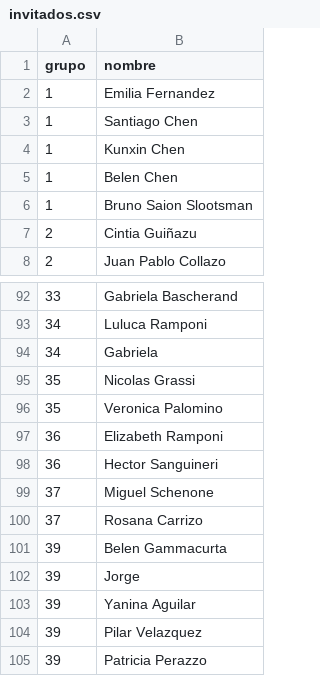
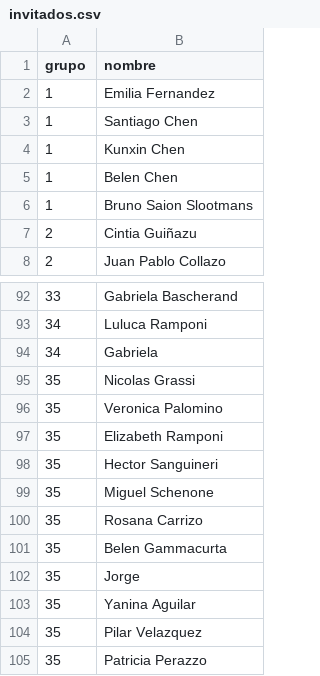
Before and after one commit to belenchen1/invitacion-maria50, a CSV file: invitados.csv, drawn as a sheet; only a part is shown, gaps mark what is left out.

Commit message:
actualizo invitados

```diff
--- a/invitados.csv
+++ b/invitados.csv
@@ -5,3 +5,3 @@ grupo,nombre
 1,Belen Chen
-1,Bruno Saion Slootsman
+1,Bruno Saion Slootmans
 2,Cintia Guiñazu
@@ -96,10 +96,10 @@ grupo,nombre
 35,Veronica Palomino
-36,Elizabeth Ramponi
-36,Hector Sanguineri
-37,Miguel Schenone
-37,Rosana Carrizo
-39,Belen Gammacurta
-39,Jorge
-39,Yanina Aguilar
-39,Pilar Velazquez
-39,Patricia Perazzo
+35,Elizabeth Ramponi
+35,Hector Sanguineri
+35,Miguel Schenone
+35,Rosana Carrizo
+35,Belen Gammacurta
+35,Jorge
+35,Yanina Aguilar
+35,Pilar Velazquez
+35,Patricia Perazzo
```
